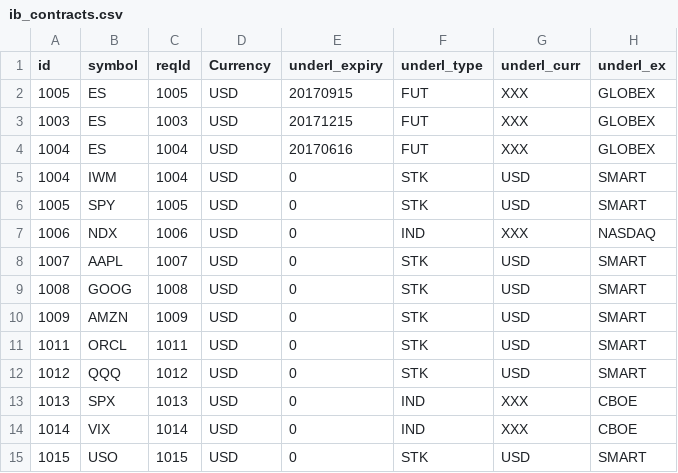
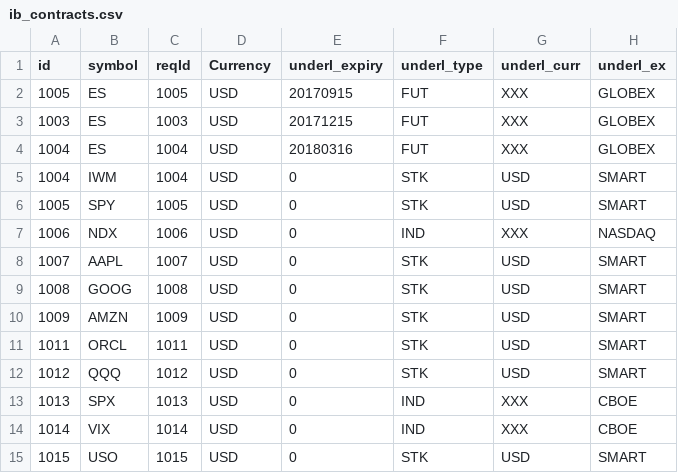
Before and after one commit to OZ-T/voltrad1, a CSV file: config/ib_contracts.csv, drawn as a sheet.

```diff
--- a/config/ib_contracts.csv
+++ b/config/ib_contracts.csv
@@ -3,3 +3,3 @@ id,symbol,reqId,Currency,underl_expiry,underl_type,underl_curr,underl_ex
 1003,ES,1003,USD,20171215,FUT,XXX,GLOBEX
-1004,ES,1004,USD,20170616,FUT,XXX,GLOBEX
+1004,ES,1004,USD,20180316,FUT,XXX,GLOBEX
 1004,IWM,1004,USD,0,STK,USD,SMART
```
Also changed, not shown: config/ib_underl_list.csv.
